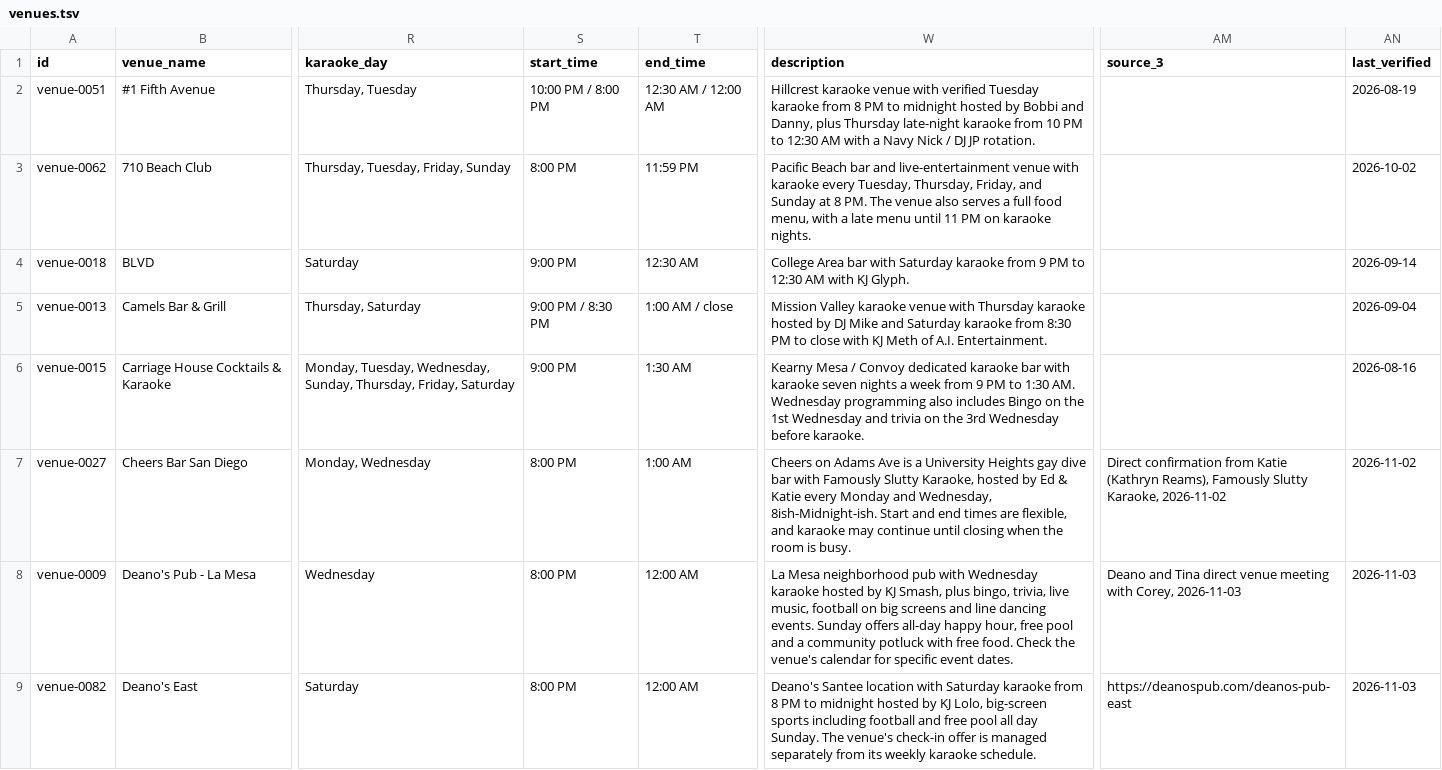
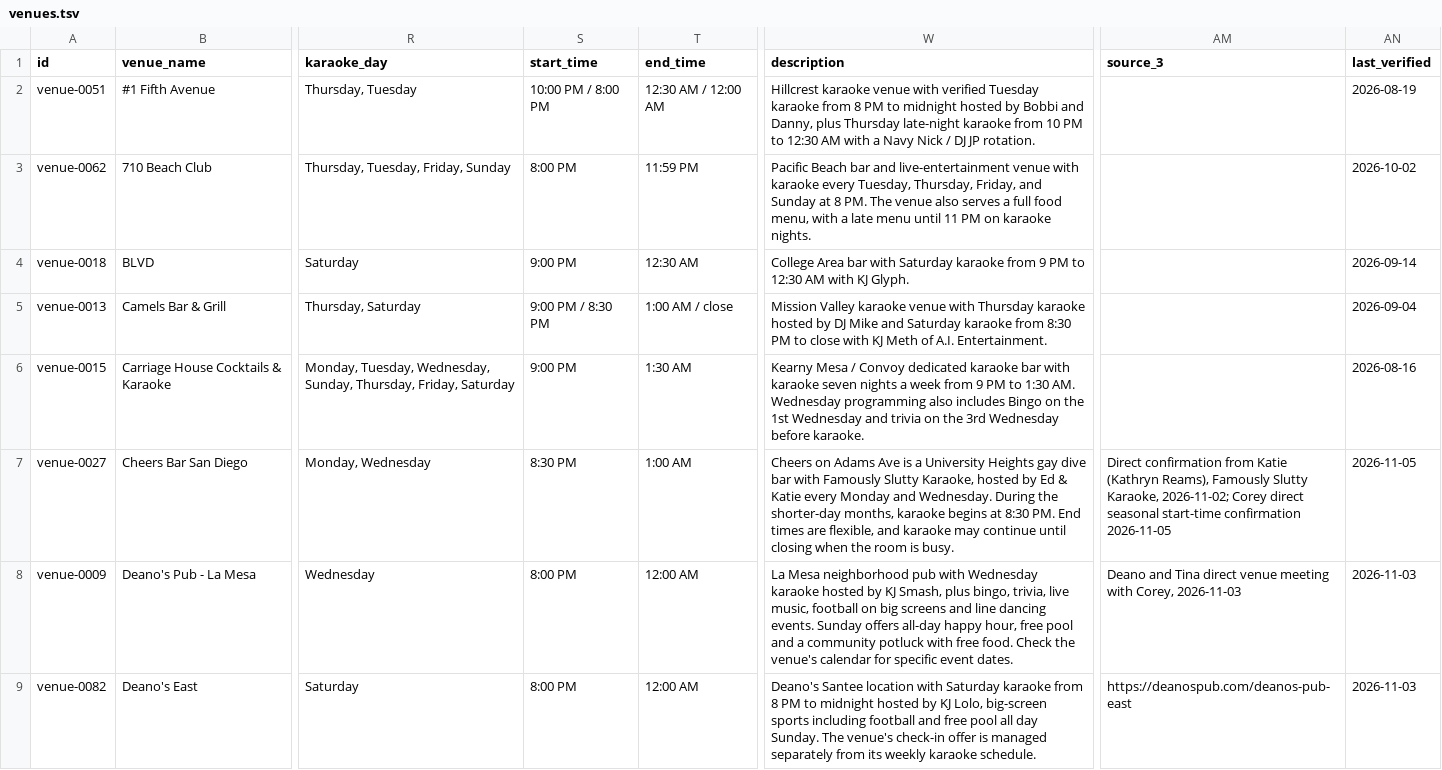
Before and after one commit to whiteinkcreates/singhub, a TSV file: public/data/venues.tsv, drawn as a sheet; only a part is shown, gaps mark what is left out; the diff names each change by its address in the sheet, - before the commit and + after, or states it on an @@ line.

Commit message:
Reflect Cheers seasonal 8:30 PM start in canonical venue summary

```diff
--- a/public/data/venues.tsv
+++ b/public/data/venues.tsv
-S7 (start_time): 8:00 PM
+S7 (start_time): 8:30 PM
-W7 (description): …Monday and Wednesday, 8ish-Midnight-ish. Start and end times are…
+W7 (description): …Monday and Wednesday. During the shorter-day months, karaoke begins at 8:30 PM. End times are…
-AM7 (source_3): …Slutty Karaoke, 2026-11-02
+AM7 (source_3): …Slutty Karaoke, 2026-11-02; Corey direct seasonal start-time confirmation 2026-11-05
-AN7 (last_verified): 2026-11-02
+AN7 (last_verified): 2026-11-05
```
